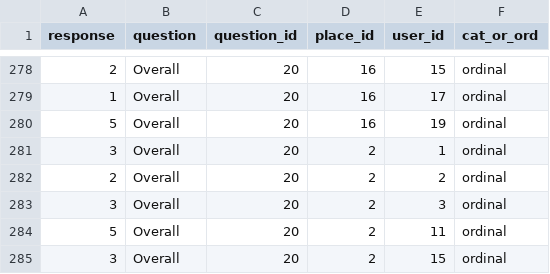
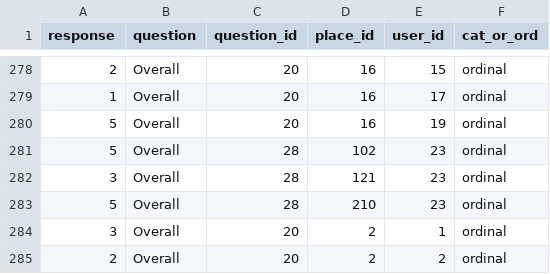
Before and after one commit to carjug/ada-capstone, a CSV file: lib/recommender/slim_response_data.csv, drawn as a sheet; only a part is shown, gaps mark what is left out; the shorter side is filled out with more unchanged rows; the diff names each change by its address in the sheet, - before the commit and + after, or states it on an @@ line.

Commit message:
Adds new response

```diff
--- a/lib/recommender/slim_response_data.csv
+++ b/lib/recommender/slim_response_data.csv
+row 281: 5 | Overall | 28 | 102 | 23 | ordinal
+row 282: 3 | Overall | 28 | 121 | 23 | ordinal
+row 283: 5 | Overall | 28 | 210 | 23 | ordinal
```
Also changed, not shown: lib/recommender/new_csv_file.csv.
